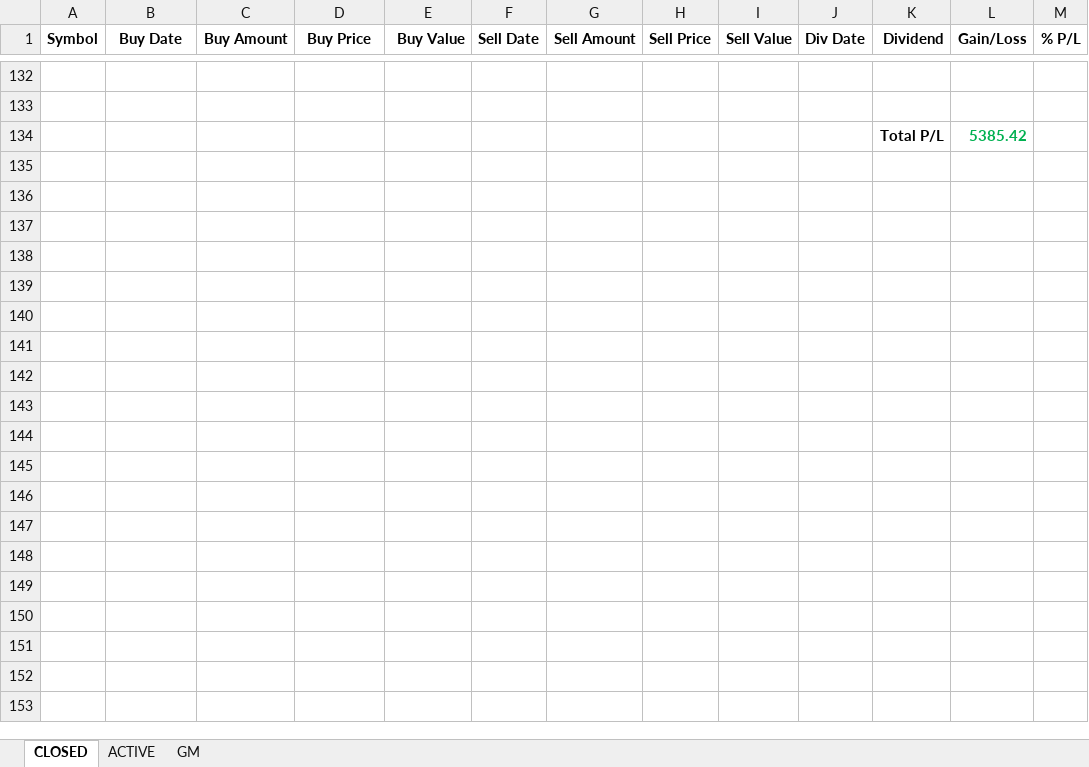
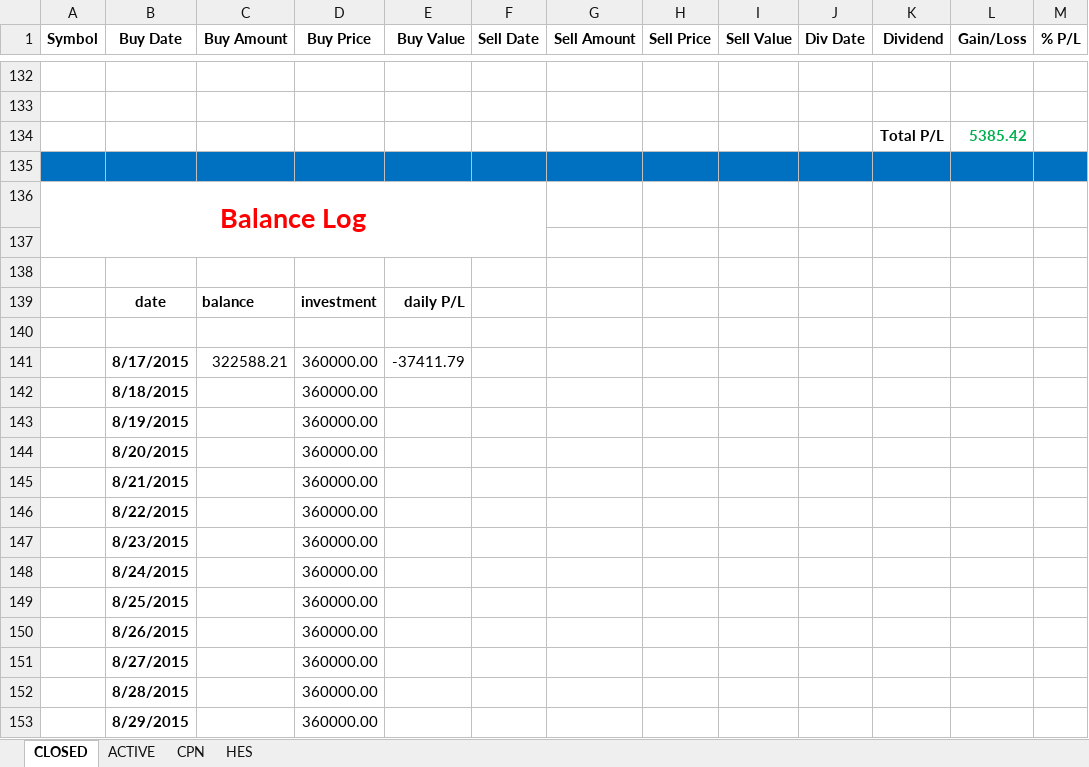
Before and after one commit to minqiang/GP, an Excel workbook: money.xlsm, sheet CLOSED, drawn as a sheet; only a part is shown, gaps mark what is left out; values as stored, in another font and other column widths than the file's, no borders; the diff covers the shown part only; the diff names each change by its address in the sheet, - before the commit and + after, or states it on an @@ line.

```diff
--- a/money.xlsm (sheet CLOSED)
+++ b/money.xlsm (sheet CLOSED)
@@ sheet tab hidden: GM @@
@@ sheet tab unhidden: CPN @@
@@ sheet tab unhidden: HES @@
+row 135: (empty)
+row 136: Balance Log
+row 137: (empty)
+row 138: (empty)
+row 139:  | date | balance | investment | daily P/L
+row 140: (empty)
+row 141:  | 8/17/2015 | 322588.21 | 360000.00 | -37411.79
+row 142:  | 8/18/2015 |  | 360000.00
+row 143:  | 8/19/2015 |  | 360000.00
+row 144:  | 8/20/2015 |  | 360000.00
+row 145:  | 8/21/2015 |  | 360000.00
+row 146:  | 8/22/2015 |  | 360000.00
+row 147:  | 8/23/2015 |  | 360000.00
+row 148:  | 8/24/2015 |  | 360000.00
+row 149:  | 8/25/2015 |  | 360000.00
+row 150:  | 8/26/2015 |  | 360000.00
+row 151:  | 8/27/2015 |  | 360000.00
+row 152:  | 8/28/2015 |  | 360000.00
+row 153:  | 8/29/2015 |  | 360000.00
```
Also changed, not shown: 17 added rows elsewhere in this sheet, sheet ACTIVE, charts or pictures.
